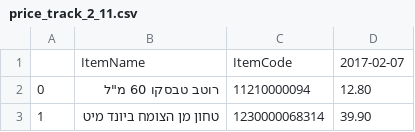
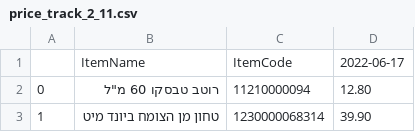
Before and after one commit to bergeramit/ShufersalPricesTracker, a CSV file: price_track_2_11.csv, drawn as a sheet; only a part is shown.

Commit message:
fixed date updated in csv

```diff
--- a/price_track_2_11.csv
+++ b/price_track_2_11.csv
@@ -1,2 +1,2 @@
-,ItemName,ItemCode,2017-02-07
+,ItemName,ItemCode,2022-06-17
 0,"רוטב טבסקו 60 מ""ל",11210000094,12.80
```
